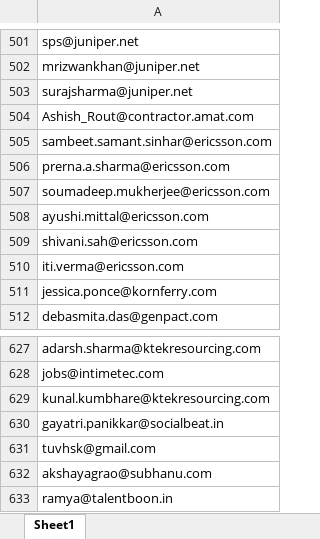
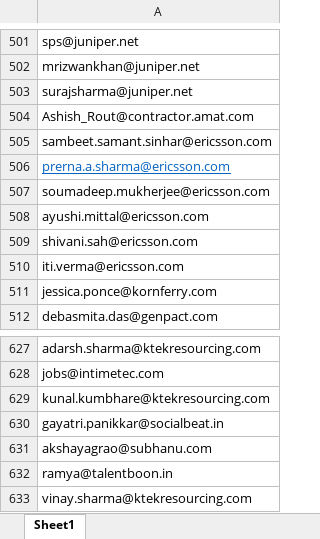
Before and after one commit to Sanketarali/Demo-Repo, an Excel workbook: job-hunting-emails.xlsx, sheet Sheet1, drawn as a sheet; only a part is shown, gaps mark what is left out; the shorter side is filled out with more unchanged rows; values as stored, in another font and other column widths than the file's, no borders; conditional formats not drawn; removed rows and columns are numbered as before the commit, all else as after; the diff covers the shown part only; the diff names each change by its address in the sheet, - before the commit and + after, or states it on an @@ line.

```diff
--- a/job-hunting-emails.xlsx (sheet Sheet1)
+++ b/job-hunting-emails.xlsx (sheet Sheet1)
@@ A506 underline: off → on, text colour: black → #0563C1 @@
-row 631: tuvhsk@gmail.com
```
Also changed, not shown: 755 added rows and 1 edited cell elsewhere in this sheet.
